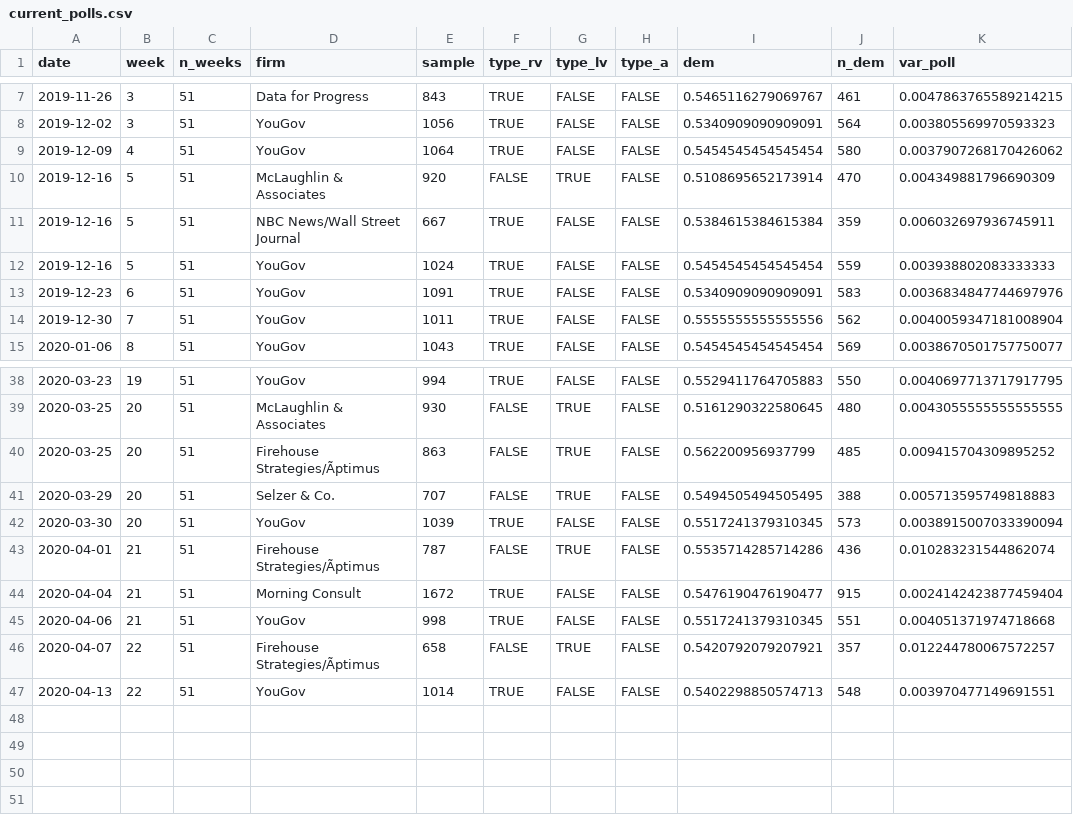
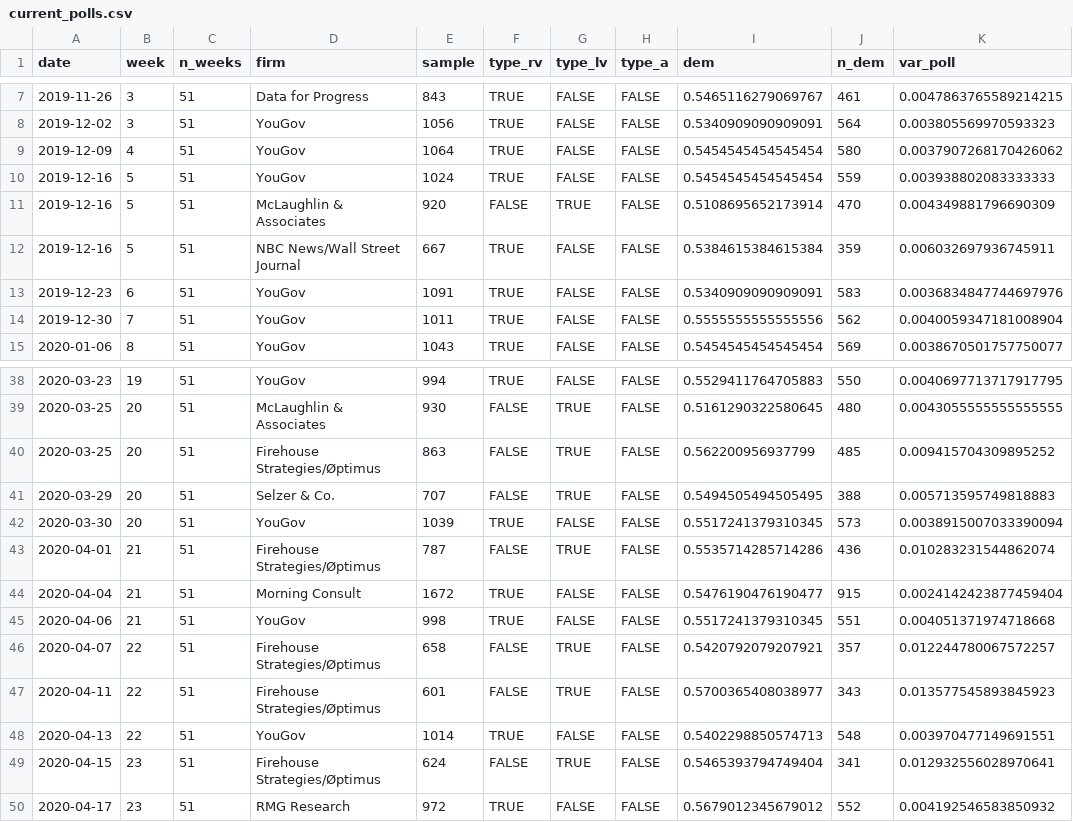
Before and after one commit to CoryMcCartan/us-house-20, a CSV file: data/current_polls.csv, drawn as a sheet; only a part is shown, gaps mark what is left out; the diff names each change by its address in the sheet, - before the commit and + after, or states it on an @@ line.

```diff
--- a/data/current_polls.csv
+++ b/data/current_polls.csv
@@ row 12 moved to row 10: 2019-12-16 @@
-D40 (firm): Firehouse Strategies/Ãptimus
+D40 (firm): Firehouse Strategies/Øptimus
-D43 (firm): Firehouse Strategies/Ãptimus
+D43 (firm): Firehouse Strategies/Øptimus
-D46 (firm): Firehouse Strategies/Ãptimus
+D46 (firm): Firehouse Strategies/Øptimus
+row 47: 2020-04-11 | 22 | 51 | Firehouse Strategies/Øptimus | 601 | FALSE | TRUE | FALSE | 0.5700365408038977 | 343 | 0.013577545893845923
+row 49: 2020-04-15 | 23 | 51 | Firehouse Strategies/Øptimus | 624 | FALSE | TRUE | FALSE | 0.5465393794749404 | 341 | 0.012932556028970641
+row 50: 2020-04-17 | 23 | 51 | RMG Research | 972 | TRUE | FALSE | FALSE | 0.5679012345679012 | 552 | 0.004192546583850932
```
Also changed, not shown: docs/history.csv, docs/polls.csv, 1 other file.
